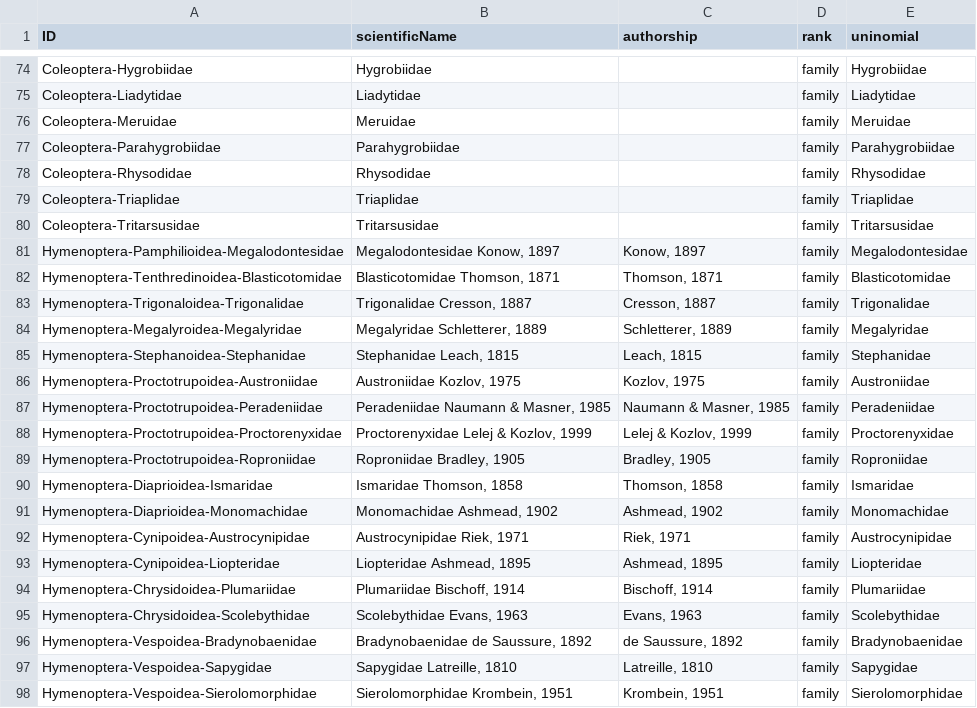
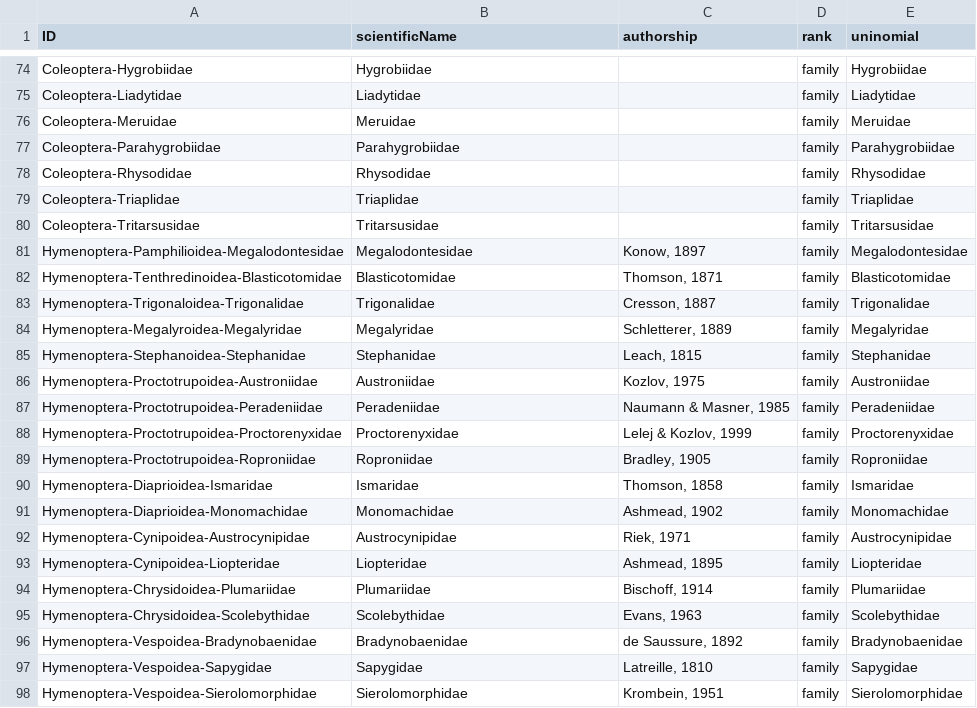
Before and after one commit to CatalogueOfLife/data-animal-biodiversity, a TSV file: coldp/Name.tsv, drawn as a sheet; only a part is shown, gaps mark what is left out.

```diff
--- a/coldp/Name.tsv
+++ b/coldp/Name.tsv
@@ -80,19 +80,19 @@ Coleoptera-Triaplidae	Triaplidae		family	Triaplidae
 Coleoptera-Tritarsusidae	Tritarsusidae		family	Tritarsusidae
-Hymenoptera-Pamphilioidea-Megalodontesidae	Megalodontesidae Konow, 1897	Konow, 1897	family	Megalodontesidae
-Hymenoptera-Tenthredinoidea-Blasticotomidae	Blasticotomidae Thomson, 1871	Thomson, 1871	family	Blasticotomidae
-Hymenoptera-Trigonaloidea-Trigonalidae	Trigonalidae Cresson, 1887	Cresson, 1887	family	Trigonalidae
-Hymenoptera-Megalyroidea-Megalyridae	Megalyridae Schletterer, 1889	Schletterer, 1889	family	Megalyridae
-Hymenoptera-Stephanoidea-Stephanidae	Stephanidae Leach, 1815	Leach, 1815	family	Stephanidae
-Hymenoptera-Proctotrupoidea-Austroniidae	Austroniidae Kozlov, 1975	Kozlov, 1975	family	Austroniidae
-Hymenoptera-Proctotrupoidea-Peradeniidae	Peradeniidae Naumann & Masner, 1985	Naumann & Masner, 1985	family	Peradeniidae
-Hymenoptera-Proctotrupoidea-Proctorenyxidae	Proctorenyxidae Lelej & Kozlov, 1999	Lelej & Kozlov, 1999	family	Proctorenyxidae
-Hymenoptera-Proctotrupoidea-Roproniidae	Roproniidae Bradley, 1905	Bradley, 1905	family	Roproniidae
-Hymenoptera-Diaprioidea-Ismaridae	Ismaridae Thomson, 1858	Thomson, 1858	family	Ismaridae
-Hymenoptera-Diaprioidea-Monomachidae	Monomachidae Ashmead, 1902	Ashmead, 1902	family	Monomachidae
-Hymenoptera-Cynipoidea-Austrocynipidae	Austrocynipidae Riek, 1971	Riek, 1971	family	Austrocynipidae
-Hymenoptera-Cynipoidea-Liopteridae	Liopteridae Ashmead, 1895	Ashmead, 1895	family	Liopteridae
-Hymenoptera-Chrysidoidea-Plumariidae	Plumariidae Bischoff, 1914	Bischoff, 1914	family	Plumariidae
-Hymenoptera-Chrysidoidea-Scolebythidae	Scolebythidae Evans, 1963	Evans, 1963	family	Scolebythidae
-Hymenoptera-Vespoidea-Bradynobaenidae	Bradynobaenidae de Saussure, 1892	de Saussure, 1892	family	Bradynobaenidae
-Hymenoptera-Vespoidea-Sapygidae	Sapygidae Latreille, 1810	Latreille, 1810	family	Sapygidae
-Hymenoptera-Vespoidea-Sierolomorphidae	Sierolomorphidae Krombein, 1951	Krombein, 1951	family	Sierolomorphidae
+Hymenoptera-Pamphilioidea-Megalodontesidae	Megalodontesidae	Konow, 1897	family	Megalodontesidae
+Hymenoptera-Tenthredinoidea-Blasticotomidae	Blasticotomidae	Thomson, 1871	family	Blasticotomidae
+Hymenoptera-Trigonaloidea-Trigonalidae	Trigonalidae	Cresson, 1887	family	Trigonalidae
+Hymenoptera-Megalyroidea-Megalyridae	Megalyridae	Schletterer, 1889	family	Megalyridae
+Hymenoptera-Stephanoidea-Stephanidae	Stephanidae	Leach, 1815	family	Stephanidae
+Hymenoptera-Proctotrupoidea-Austroniidae	Austroniidae	Kozlov, 1975	family	Austroniidae
+Hymenoptera-Proctotrupoidea-Peradeniidae	Peradeniidae	Naumann & Masner, 1985	family	Peradeniidae
+Hymenoptera-Proctotrupoidea-Proctorenyxidae	Proctorenyxidae	Lelej & Kozlov, 1999	family	Proctorenyxidae
+Hymenoptera-Proctotrupoidea-Roproniidae	Roproniidae	Bradley, 1905	family	Roproniidae
+Hymenoptera-Diaprioidea-Ismaridae	Ismaridae	Thomson, 1858	family	Ismaridae
+Hymenoptera-Diaprioidea-Monomachidae	Monomachidae	Ashmead, 1902	family	Monomachidae
+Hymenoptera-Cynipoidea-Austrocynipidae	Austrocynipidae	Riek, 1971	family	Austrocynipidae
+Hymenoptera-Cynipoidea-Liopteridae	Liopteridae	Ashmead, 1895	family	Liopteridae
+Hymenoptera-Chrysidoidea-Plumariidae	Plumariidae	Bischoff, 1914	family	Plumariidae
+Hymenoptera-Chrysidoidea-Scolebythidae	Scolebythidae	Evans, 1963	family	Scolebythidae
+Hymenoptera-Vespoidea-Bradynobaenidae	Bradynobaenidae	de Saussure, 1892	family	Bradynobaenidae
+Hymenoptera-Vespoidea-Sapygidae	Sapygidae	Latreille, 1810	family	Sapygidae
+Hymenoptera-Vespoidea-Sierolomorphidae	Sierolomorphidae	Krombein, 1951	family	Sierolomorphidae
```
Also changed, not shown: 2 other files.
